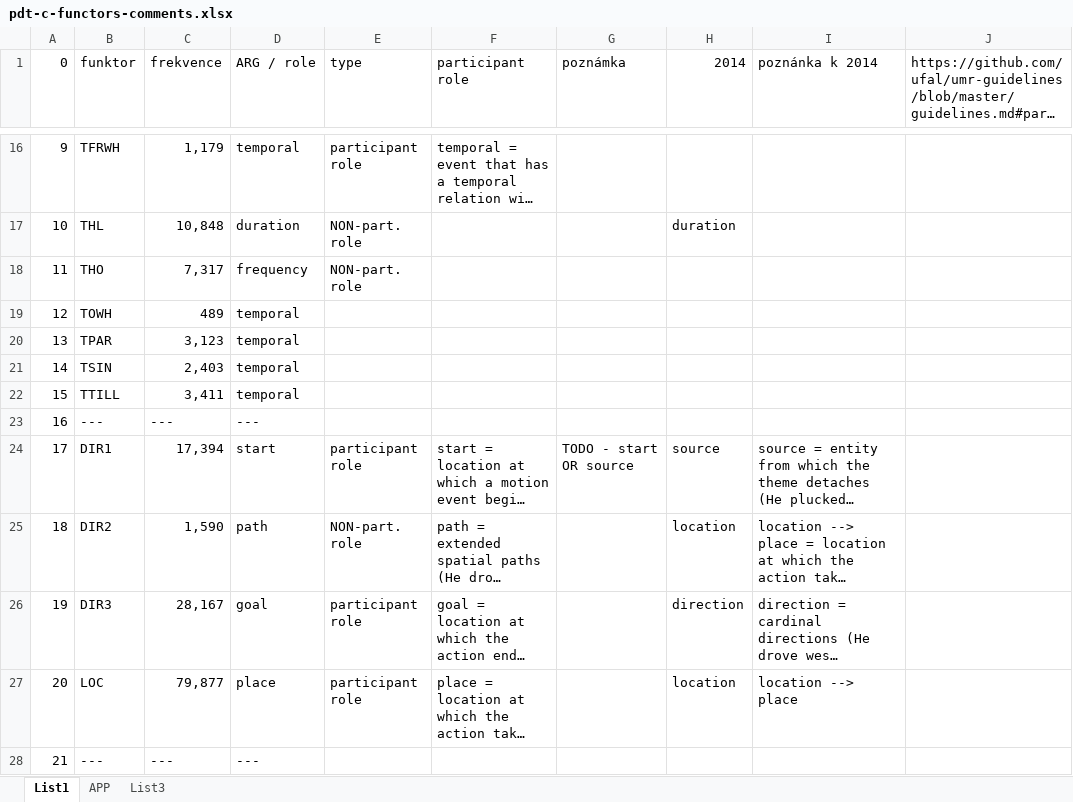
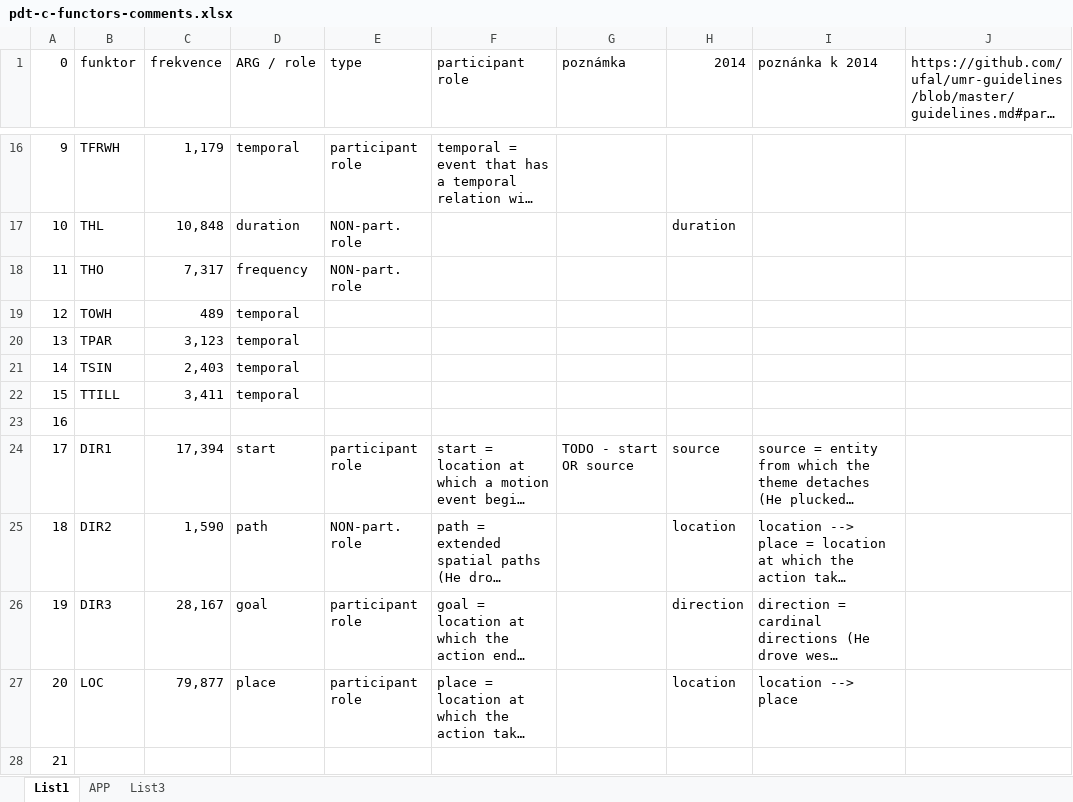
Before and after one commit to ufal/UMR, an Excel workbook: tecto2umr/pdt-c-functors-comments.xlsx, sheet List1, drawn as a sheet; only a part is shown, gaps mark what is left out; long unchanged cells end in …; values as stored, in another font and other column widths than the file's, no cell formats; removed rows and columns are numbered as before the commit, all else as after; the diff covers the shown part only; the diff names each change by its address in the sheet, - before the commit and + after, or states it on an @@ line.

```diff
--- a/tecto2umr/pdt-c-functors-comments.xlsx (sheet List1)
+++ b/tecto2umr/pdt-c-functors-comments.xlsx (sheet List1)
-row 23: 16 | --- | --- | ---
+row 23: 16
-row 28: 21 | --- | --- | ---
+row 28: 21
```
Also changed, not shown: 6 added rows, 6 removed rows and 10 edited cells elsewhere in this sheet, cell formats, tecto2umr/PDT-mozne-chyby.xlsx, 1 other file.
